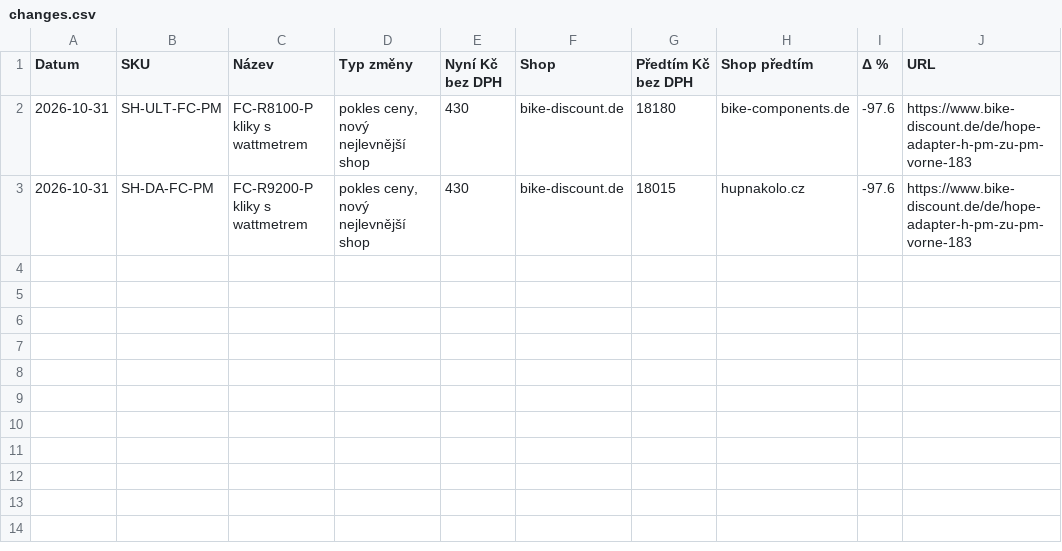
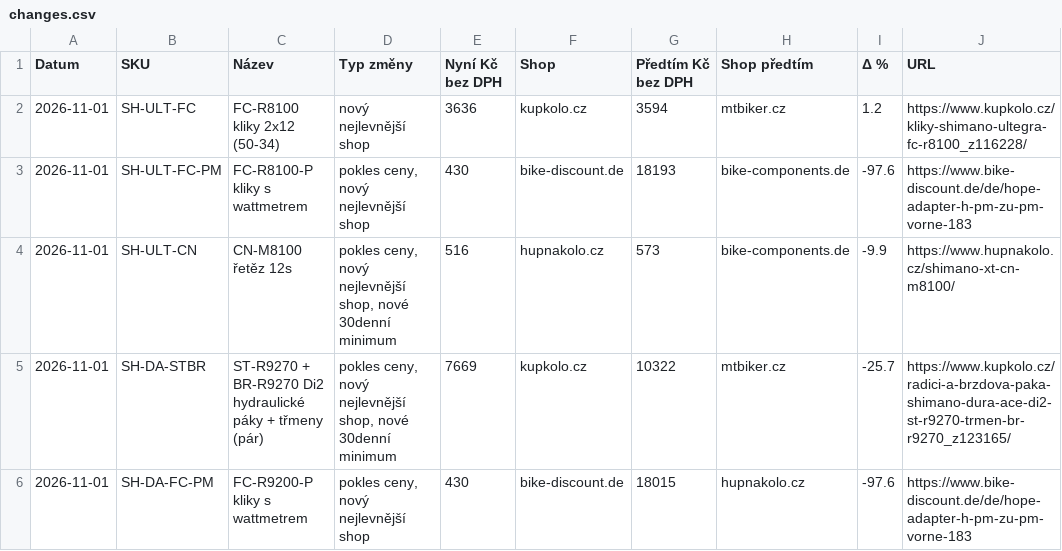
Before and after one commit to Velomania-sro/pricebot-eu, a CSV file: data/changes.csv, drawn as a sheet.

```diff
--- a/data/changes.csv
+++ b/data/changes.csv
@@ -1,3 +1,6 @@
 Datum,SKU,Název,Typ změny,Nyní Kč bez DPH,Shop,Předtím Kč bez DPH,Shop předtím,Δ %,URL
-2026-10-31,SH-ULT-FC-PM,FC-R8100-P kliky s wattmetrem,"pokles ceny, nový nejlevnější shop",430,bike-discount.de,18180,bike-components.de,-97.6,https://www.bike-discount.de/de/hope-adapter-h-pm-zu-pm-vorne-183
-2026-10-31,SH-DA-FC-PM,FC-R9200-P kliky s wattmetrem,"pokles ceny, nový nejlevnější shop",430,bike-discount.de,18015,hupnakolo.cz,-97.6,https://www.bike-discount.de/de/hope-adapter-h-pm-zu-pm-vorne-183
+2026-11-01,SH-ULT-FC,FC-R8100 kliky 2x12 (50-34),nový nejlevnější shop,3636,kupkolo.cz,3594,mtbiker.cz,1.2,https://www.kupkolo.cz/kliky-shimano-ultegra-fc-r8100_z116228/
+2026-11-01,SH-ULT-FC-PM,FC-R8100-P kliky s wattmetrem,"pokles ceny, nový nejlevnější shop",430,bike-discount.de,18193,bike-components.de,-97.6,https://www.bike-discount.de/de/hope-adapter-h-pm-zu-pm-vorne-183
+2026-11-01,SH-ULT-CN,CN-M8100 řetěz 12s,"pokles ceny, nový nejlevnější shop, nové 30denní minimum",516,hupnakolo.cz,573,bike-components.de,-9.9,https://www.hupnakolo.cz/shimano-xt-cn-m8100/
+2026-11-01,SH-DA-STBR,ST-R9270 + BR-R9270 Di2 hydraulické páky + třmeny (pár),"pokles ceny, nový nejlevnější shop, nové 30denní minimum",7669,kupkolo.cz,10322,mtbiker.cz,-25.7,https://www.kupkolo.cz/radici-a-brzdova-paka-shimano-dura-ace-di2-st-r9270-trmen-br-r9270_z123165/
+2026-11-01,SH-DA-FC-PM,FC-R9200-P kliky s wattmetrem,"pokles ceny, nový nejlevnější shop",430,bike-discount.de,18015,hupnakolo.cz,-97.6,https://www.bike-discount.de/de/hope-adapter-h-pm-zu-pm-vorne-183
```
Also changed, not shown: data/detail.csv, data/history_min.csv, 4 other files.
